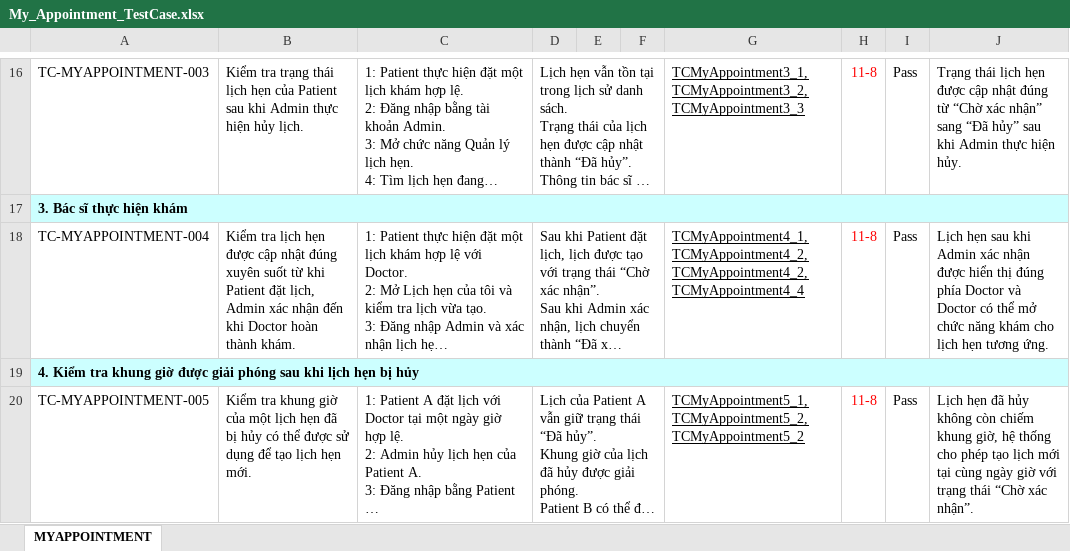
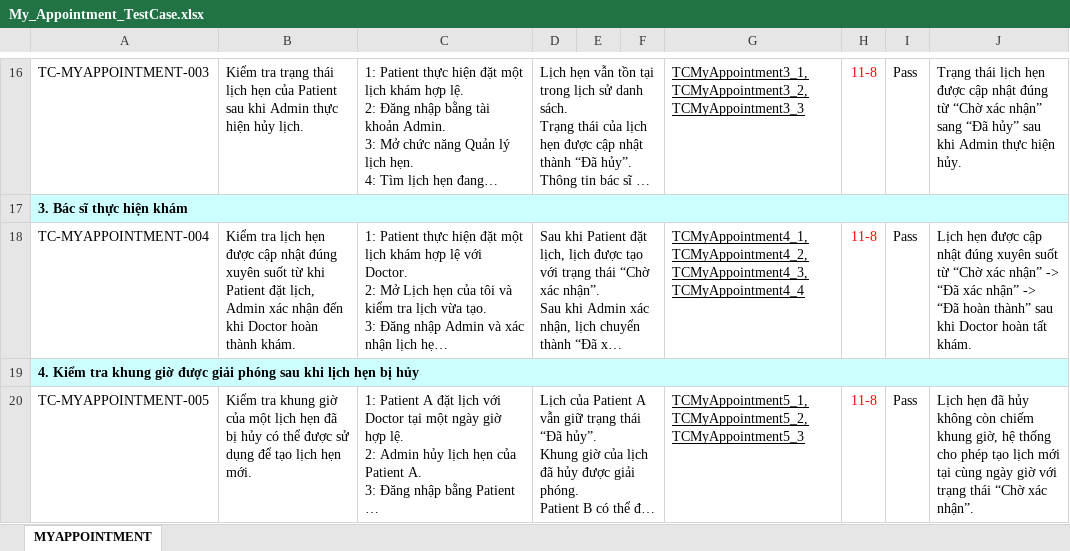
Before and after one commit to kimphungduongle9-debug/SpringMediCareWeb-Selenium-Testing, an Excel workbook: TestCases/My_Appointment_TestCase.xlsx, sheet MYAPPOINTMENT, drawn as a sheet; only a part is shown, gaps mark what is left out; long unchanged cells end in …; values as stored, in another font and other column widths than the file's, no borders; the diff names each change by its address in the sheet, - before the commit and + after, or states it on an @@ line.

Commit message:
Update my appointment TestCase

```diff
--- a/TestCases/My_Appointment_TestCase.xlsx (sheet MYAPPOINTMENT)
+++ b/TestCases/My_Appointment_TestCase.xlsx (sheet MYAPPOINTMENT)
-G18: TCMyAppointment4_1, TCMyAppointment4_2, TCMyAppointment4_2, TCMyAppointment4_4
+G18: TCMyAppointment4_1, TCMyAppointment4_2, TCMyAppointment4_3, TCMyAppointment4_4
-J18: Lịch hẹn sau khi Admin xác nhận được hiển thị đúng phía Doctor và Doctor có thể mở chức năng khám cho lịch hẹn tương ứng.
+J18: Lịch hẹn được cập nhật đúng xuyên suốt từ “Chờ xác nhận” -> “Đã xác nhận” -> “Đã hoàn thành” sau khi Doctor hoàn tất khám.
-G20: TCMyAppointment5_1, TCMyAppointment5_2, TCMyAppointment5_2
+G20: TCMyAppointment5_1, TCMyAppointment5_2, TCMyAppointment5_3
```
